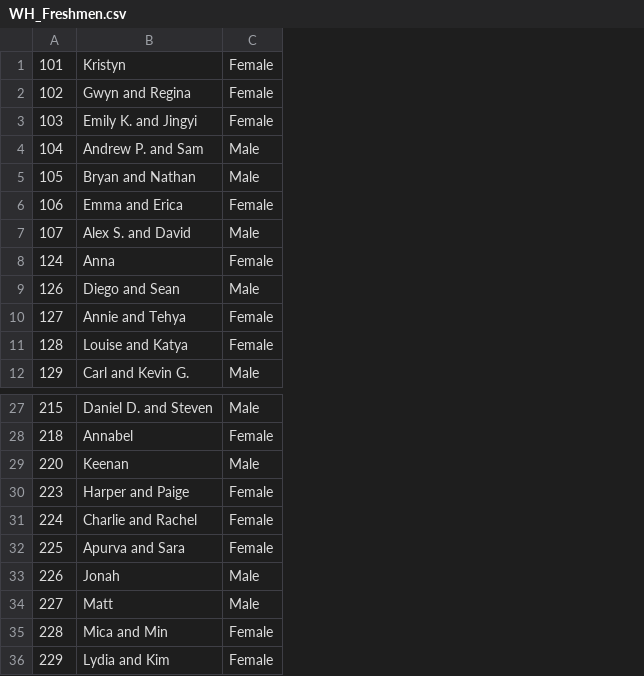
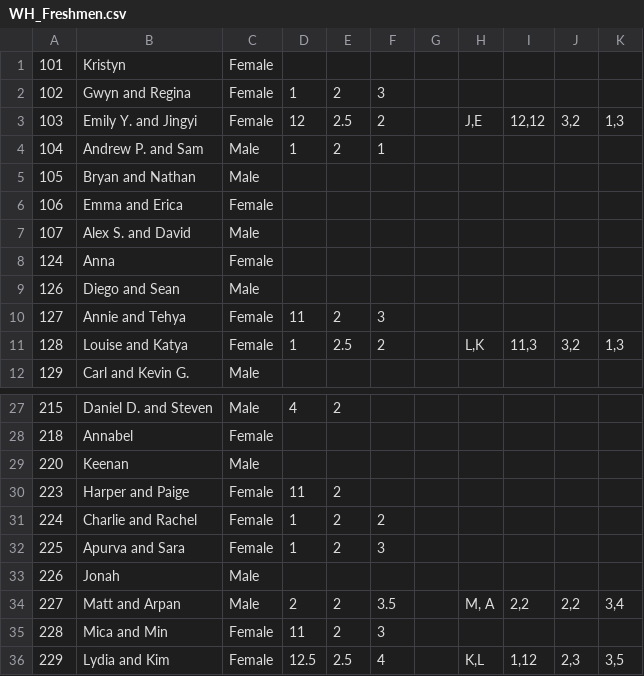
Before and after one commit to Margaretmcrawf/InteractiveProgramming, a CSV file: WH_Freshmen.csv, drawn as a sheet; only a part is shown, gaps mark what is left out; the diff names each change by its address in the sheet, - before the commit and + after, or states it on an @@ line.

Commit message:
Added data up to entry 29 on survey

```diff
--- a/WH_Freshmen.csv
+++ b/WH_Freshmen.csv
+column D, rows 2-11: 1 | 12 | 1 |  |  |  |  |  | 11 | 1; rows 27-36: 4 |  |  | 11 | 1 | 1 |  | 2 | 11 | 12.5
+column E, rows 2-11: 2 | 2.5 | 2 |  |  |  |  |  | 2 | 2.5; rows 27-36: 2 |  |  | 2 | 2 | 2 |  | 2 | 2 | 2.5
+column F, rows 2-11: 3 | 2 | 1 |  |  |  |  |  | 3 | 2; rows 31-36: 2 | 3 |  | 3.5 | 3 | 4
+column G, empty
+column H, rows 3-11: J,E |  |  |  |  |  |  |  | L,K; rows 34-36: M, A |  | K,L
+column I, rows 3-11: 12,12 |  |  |  |  |  |  |  | 11,3; rows 34-36: 2,2 |  | 1,12
+column J, rows 3-11: 3,2 |  |  |  |  |  |  |  | 3,2; rows 34-36: 2,2 |  | 2,3
+column K, rows 3-11: 1,3 |  |  |  |  |  |  |  | 1,3; rows 34-36: 3,4 |  | 3,5
-B3: Emily K. and Jingyi
+B3: Emily Y. and Jingyi
-B34: Matt
+B34: Matt and Arpan
```
